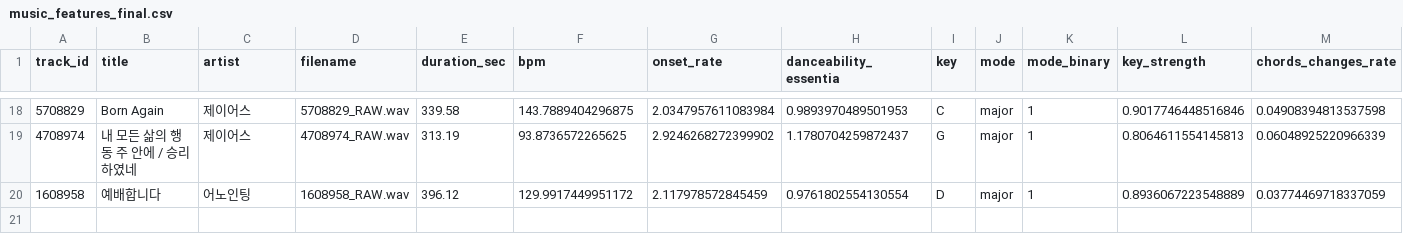
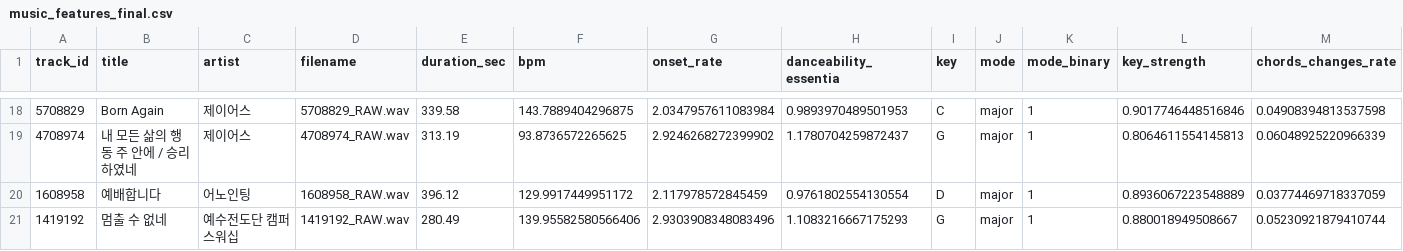
Before and after one commit to daniel5909/ccm_dat_DA, a CSV file: outputs/v3_1335/music_features_final.csv, drawn as a sheet; only a part is shown, gaps mark what is left out; rows hold the shown columns only; the diff names each change by its address in the sheet, - before the commit and + after, or states it on an @@ line.

Commit message:
Add verified v3 audio features (20 tracks)

```diff
--- a/outputs/v3_1335/music_features_final.csv
+++ b/outputs/v3_1335/music_features_final.csv
+row 21: 1419192 | 멈출 수 없네 | 예수전도단 캠퍼스워십 | 1419192_RAW.wav | 280.49 | 139.95582580566406 | 2.9303908348083496 | 1.1083216667175293 | G | major | 1 | 0.880018949508667 | 0.05230921879410744
```
Also changed, not shown: outputs/v3_1335/collection_status.csv, 4 other files.
